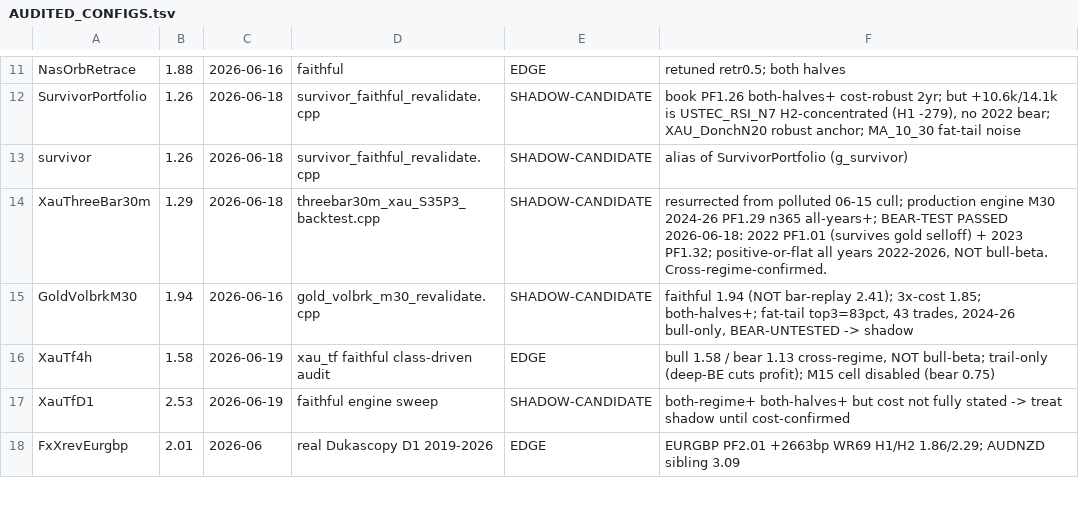
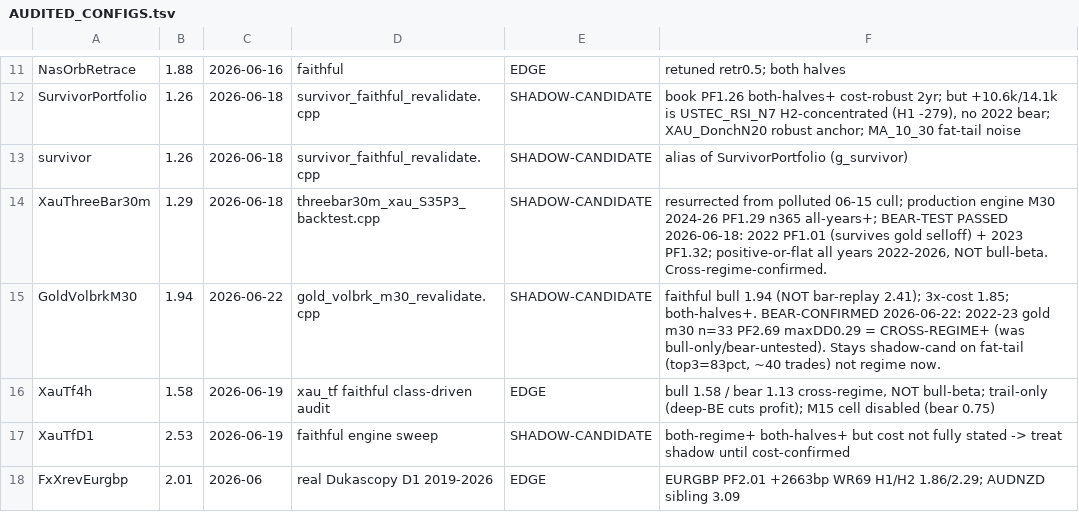
Before and after one commit to Trendiisales/Omega, a TSV file: backtest/AUDITED_CONFIGS.tsv, drawn as a sheet; only a part is shown, gaps mark what is left out.

Commit message:
S-2026-06-22: GoldVolbrkM30 bear-confirmed (2022-23 gold m30 PF2.69) — clears bull-only risk
(1) safe-upgrade sweep, item b: the riskiest live engine (enabled, bull-only,
bear-UNTESTED) faithfully bear-tested on real gold m30 2022-23 (aggregated from
XAUUSD_2022_2023.m15): n=33 PF2.69 maxDD0.29 = CROSS-REGIME+ (bull 1.94 + bear 2.69).
No longer a regime risk; stays shadow-cand on fat-tail concentration only. Manifest
note updated (no code/binary change -> no deploy).
1h impulse filter already live (engine_init:1266); 4h/D1 impulse + 2h sweep need
engine-class/harness code -> routed to the fleet workflow.

```diff
--- a/backtest/AUDITED_CONFIGS.tsv
+++ b/backtest/AUDITED_CONFIGS.tsv
@@ -14,3 +14,3 @@ survivor	1.26	2026-06-18	survivor_faithful_revalidate.cpp	SHADOW-CANDIDATE	alias
 XauThreeBar30m	1.29	2026-06-18	threebar30m_xau_S35P3_backtest.cpp	SHADOW-CANDIDATE	resurrected from polluted 06-15 cull; production engine M30 2024-26 PF1.29 n365 all-years+; BEAR-TEST PASSED 2026-06-18: 2022 PF1.01 (survives gold selloff) + 2023 PF1.32; positive-or-flat all years 2022-2026, NOT bull-beta. Cross-regime-confirmed.
-GoldVolbrkM30	1.94	2026-06-16	gold_volbrk_m30_revalidate.cpp	SHADOW-CANDIDATE	faithful 1.94 (NOT bar-replay 2.41); 3x-cost 1.85; both-halves+; fat-tail top3=83pct, 43 trades, 2024-26 bull-only, BEAR-UNTESTED -> shadow
+GoldVolbrkM30	1.94	2026-06-22	gold_volbrk_m30_revalidate.cpp	SHADOW-CANDIDATE	faithful bull 1.94 (NOT bar-replay 2.41); 3x-cost 1.85; both-halves+. BEAR-CONFIRMED 2026-06-22: 2022-23 gold m30 n=33 PF2.69 maxDD0.29 = CROSS-REGIME+ (was bull-only/bear-untested). Stays shadow-cand on fat-tail (top3=83pct, ~40 trades) not regime now.
 XauTf4h	1.58	2026-06-19	xau_tf faithful class-driven audit	EDGE	bull 1.58 / bear 1.13 cross-regime, NOT bull-beta; trail-only (deep-BE cuts profit); M15 cell disabled (bear 0.75)
```
